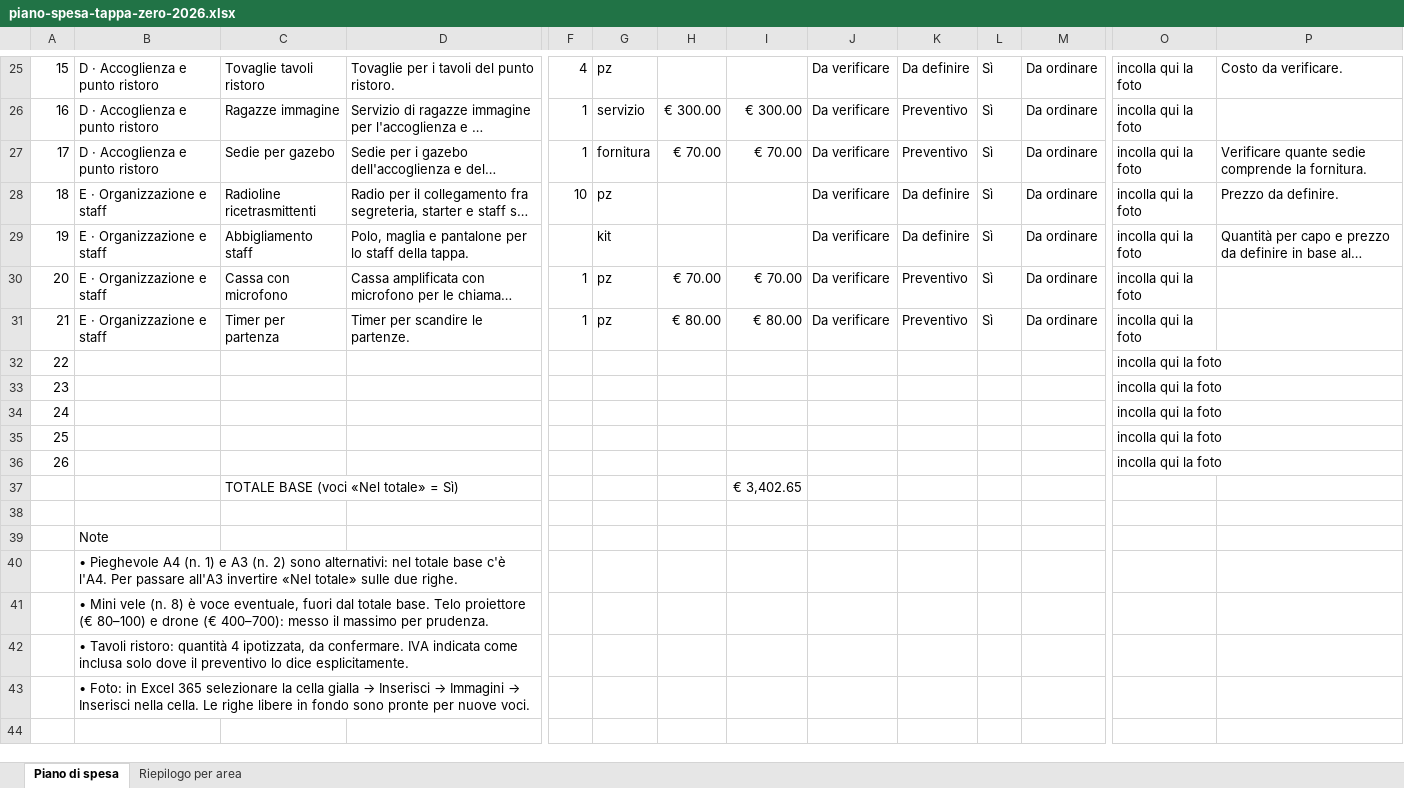
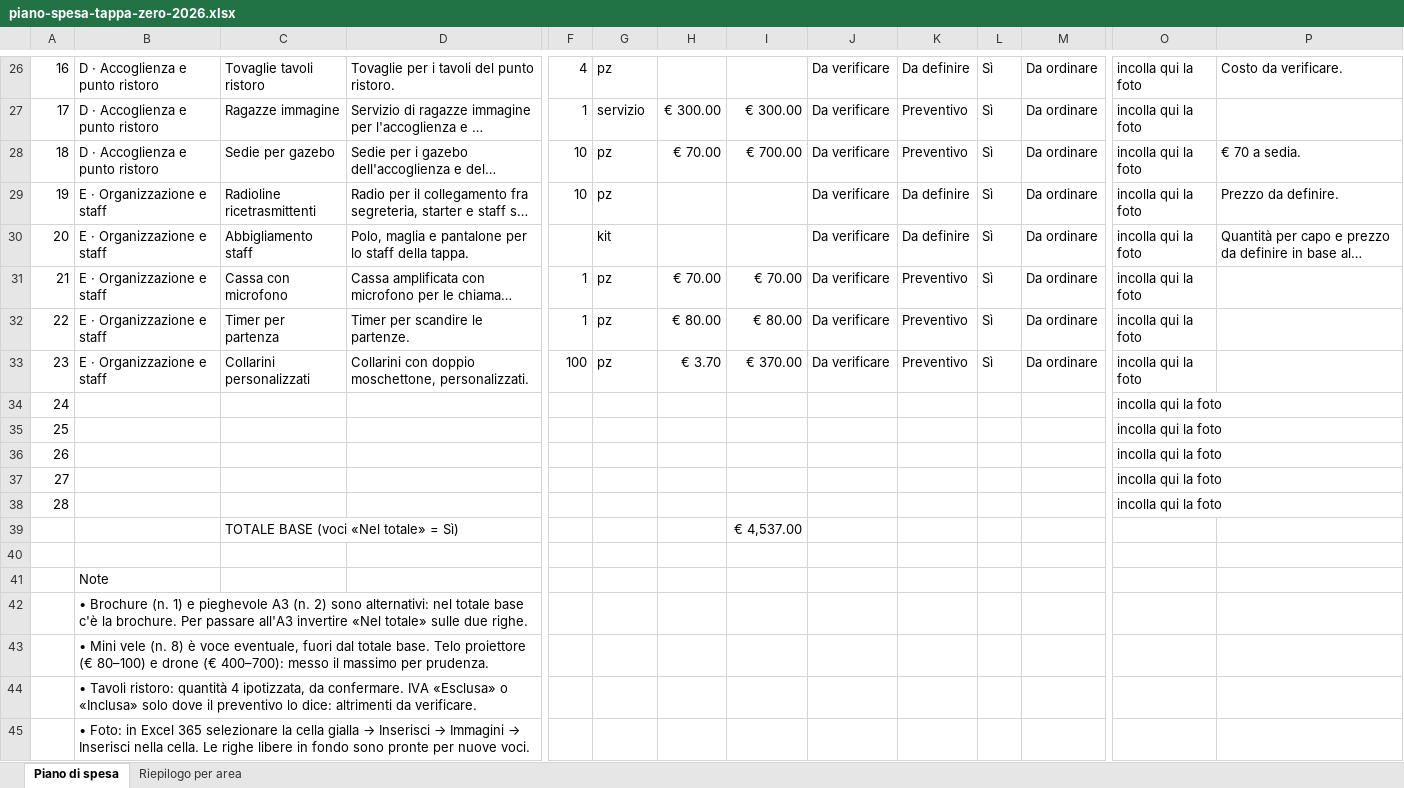
Before and after one commit to delphi131/nazionale-italiana-footgolf, an Excel workbook: piano-spesa-tappa-zero-2026/dist/piano-spesa-tappa-zero-2026.xlsx, sheet Piano di spesa, drawn as a sheet; only a part is shown, gaps mark what is left out; long unchanged cells end in …; values as stored, in another font and other column widths than the file's, no cell formats; charts and pictures and conditional formats not drawn; addresses are those after the commit; rows hold the shown columns only; the diff covers the shown part only; the diff names each change by its address in the sheet, - before the commit and + after, or states it on an @@ line.

```diff
--- a/piano-spesa-tappa-zero-2026/dist/piano-spesa-tappa-zero-2026.xlsx (sheet Piano di spesa)
+++ b/piano-spesa-tappa-zero-2026/dist/piano-spesa-tappa-zero-2026.xlsx (sheet Piano di spesa)
@@ column A renumbered between rows 20 and 38 @@
-F28: 1
+F28: 10
-G28: fornitura
+G28: pz
-I28: € 70.00
+I28: € 700.00
-P28: Verificare quante sedie comprende la fornitura.
+P28: € 70 a sedia.
+row 33: 23 | E · Organizzazione e staff | Collarini personalizzati | Collarini con doppio moschettone, personalizzati. | 100 | pz | € 3.70 | € 370.00 | Da verificare | Preventivo | Sì | Da ordinare | incolla qui la foto
-I39: € 3,402.65
+I39: € 4,537.00
-B42: • Pieghevole A4 (n. 1) e A3 (n. 2) sono alternativi: nel totale base c'è l'A4. Per passare…
+B42: • Brochure (n. 1) e pieghevole A3 (n. 2) sono alternativi: nel totale base c'è la brochure. Per passare…
-B44: …confermare. IVA indicata come inclusa solo dove il preventivo lo dice esplicitamente.
+B44: …confermare. IVA «Esclusa» o «Inclusa» solo dove il preventivo lo dice: altrimenti da verificare.
```
Also changed, not shown: 2 added rows, 1 removed row and 27 edited cells elsewhere in this sheet, sheet Riepilogo per area, cell formats, formulas that keep their value, charts or pictures, 6 other files.
